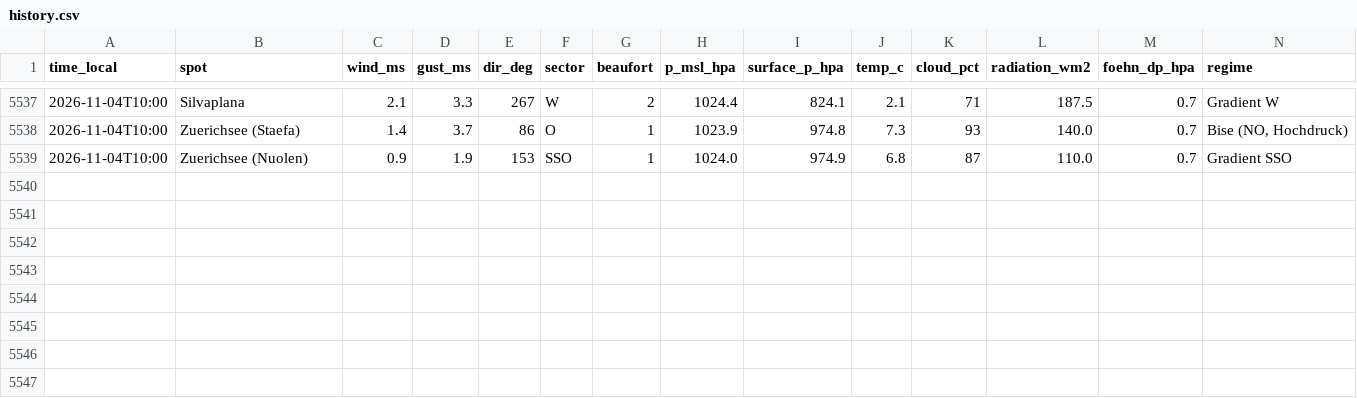
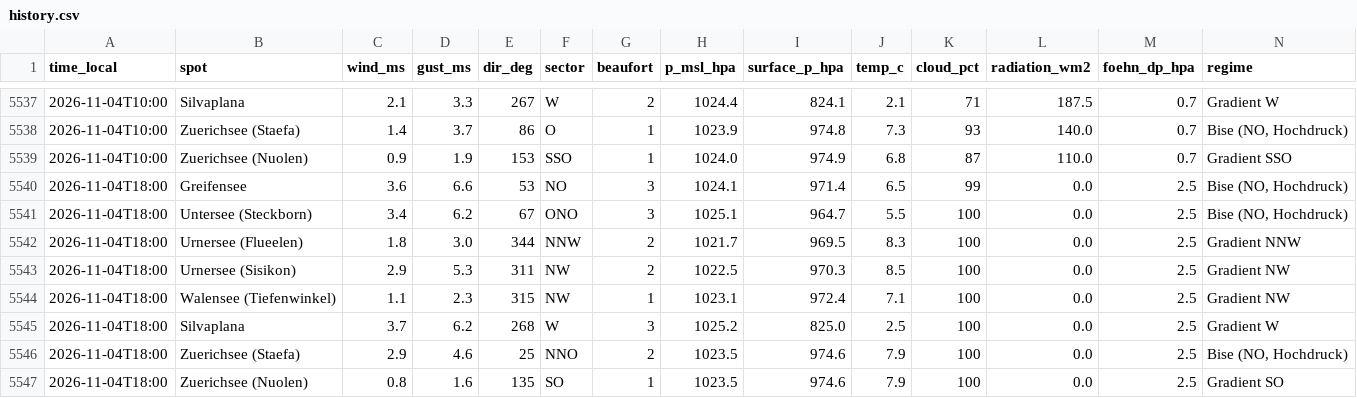
Before and after one commit to ramunbaer/Windforecast, a CSV file: data/history.csv, drawn as a sheet; only a part is shown, gaps mark what is left out; the diff names each change by its address in the sheet, - before the commit and + after, or states it on an @@ line.

Commit message:
data: 2026-11-04T17:54:01Z

```diff
--- a/data/history.csv
+++ b/data/history.csv
+row 5540: 2026-11-04T18:00 | Greifensee | 3.6 | 6.6 | 53 | NO | 3 | 1024.1 | 971.4 | 6.5 | 99 | 0.0 | 2.5 | Bise (NO, Hochdruck)
+row 5541: 2026-11-04T18:00 | Untersee (Steckborn) | 3.4 | 6.2 | 67 | ONO | 3 | 1025.1 | 964.7 | 5.5 | 100 | 0.0 | 2.5 | Bise (NO, Hochdruck)
+row 5542: 2026-11-04T18:00 | Urnersee (Flueelen) | 1.8 | 3.0 | 344 | NNW | 2 | 1021.7 | 969.5 | 8.3 | 100 | 0.0 | 2.5 | Gradient NNW
+row 5543: 2026-11-04T18:00 | Urnersee (Sisikon) | 2.9 | 5.3 | 311 | NW | 2 | 1022.5 | 970.3 | 8.5 | 100 | 0.0 | 2.5 | Gradient NW
+row 5544: 2026-11-04T18:00 | Walensee (Tiefenwinkel) | 1.1 | 2.3 | 315 | NW | 1 | 1023.1 | 972.4 | 7.1 | 100 | 0.0 | 2.5 | Gradient NW
+row 5545: 2026-11-04T18:00 | Silvaplana | 3.7 | 6.2 | 268 | W | 3 | 1025.2 | 825.0 | 2.5 | 100 | 0.0 | 2.5 | Gradient W
+row 5546: 2026-11-04T18:00 | Zuerichsee (Staefa) | 2.9 | 4.6 | 25 | NNO | 2 | 1023.5 | 974.6 | 7.9 | 100 | 0.0 | 2.5 | Bise (NO, Hochdruck)
+row 5547: 2026-11-04T18:00 | Zuerichsee (Nuolen) | 0.8 | 1.6 | 135 | SO | 1 | 1023.5 | 974.6 | 7.9 | 100 | 0.0 | 2.5 | Gradient SO
```
Also changed, not shown: 3 other files.
